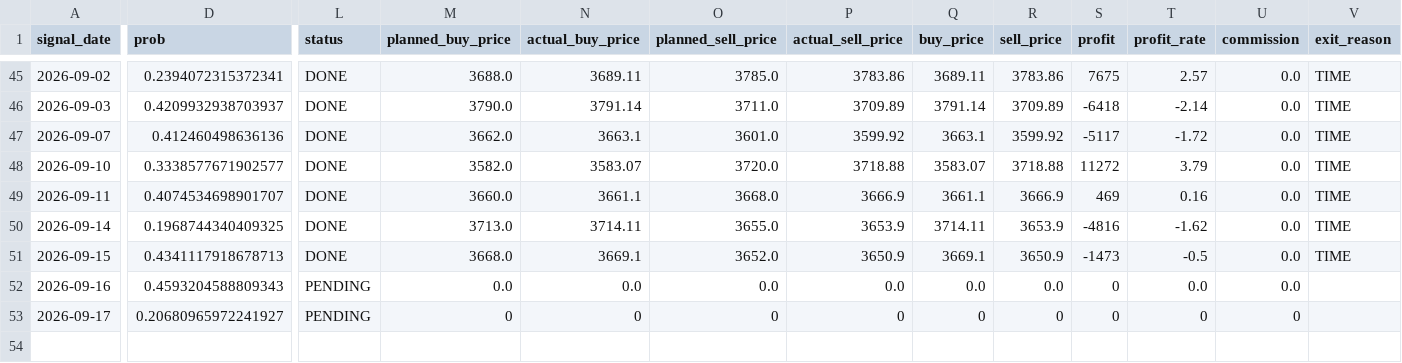
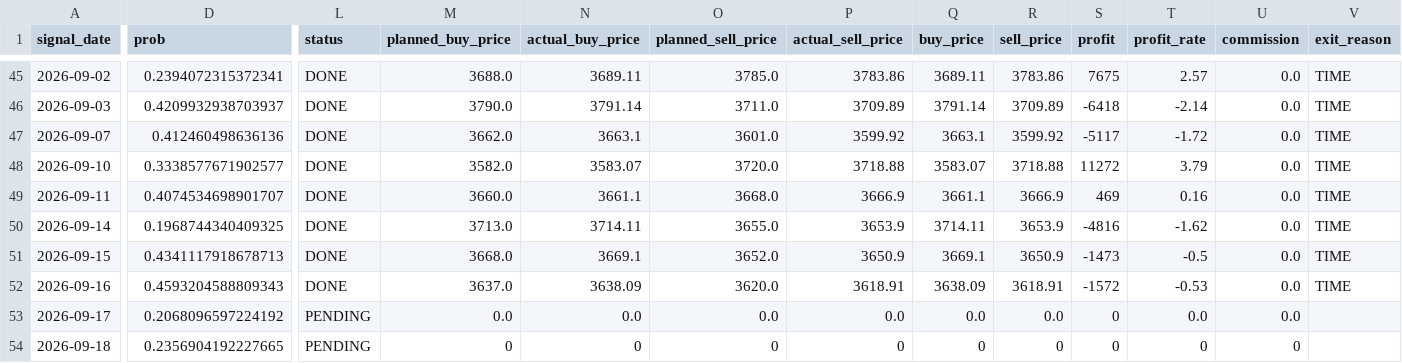
Before and after one commit to ta1k1-arakawa/stock-analyzer, a CSV file: data/trade_log_8306.csv, drawn as a sheet; only a part is shown, gaps mark what is left out; rows hold the shown columns only; the diff covers the shown part only; the diff names each change by its address in the sheet, - before the commit and + after, or states it on an @@ line.

```diff
--- a/data/trade_log_8306.csv
+++ b/data/trade_log_8306.csv
-L52 (status): PENDING
+L52 (status): DONE
-M52 (planned_buy_price): 0.0
+M52 (planned_buy_price): 3637.0
-N52 (actual_buy_price): 0.0
+N52 (actual_buy_price): 3638.09
-O52 (planned_sell_price): 0.0
+O52 (planned_sell_price): 3620.0
-P52 (actual_sell_price): 0.0
+P52 (actual_sell_price): 3618.91
-Q52 (buy_price): 0.0
+Q52 (buy_price): 3638.09
-R52 (sell_price): 0.0
+R52 (sell_price): 3618.91
-S52 (profit): 0
+S52 (profit): -1572
-T52 (profit_rate): 0.0
+T52 (profit_rate): -0.53
-V52 (exit_reason): (empty)
+V52 (exit_reason): TIME
-D53 (prob): 0.20680965972241927
+D53 (prob): 0.2068096597224192
-M53 (planned_buy_price): 0
+M53 (planned_buy_price): 0.0
-N53 (actual_buy_price): 0
+N53 (actual_buy_price): 0.0
-O53 (planned_sell_price): 0
+O53 (planned_sell_price): 0.0
-P53 (actual_sell_price): 0
+P53 (actual_sell_price): 0.0
-Q53 (buy_price): 0
+Q53 (buy_price): 0.0
-R53 (sell_price): 0
+R53 (sell_price): 0.0
-T53 (profit_rate): 0
+T53 (profit_rate): 0.0
-U53 (commission): 0
+U53 (commission): 0.0
+row 54: 2026-09-18 | 0.2356904192227665 | PENDING | 0 | 0 | 0 | 0 | 0 | 0 | 0 | 0 | 0
```
Also changed, not shown: 1 edited cell elsewhere in this file, data/trade_log_5020.csv.
